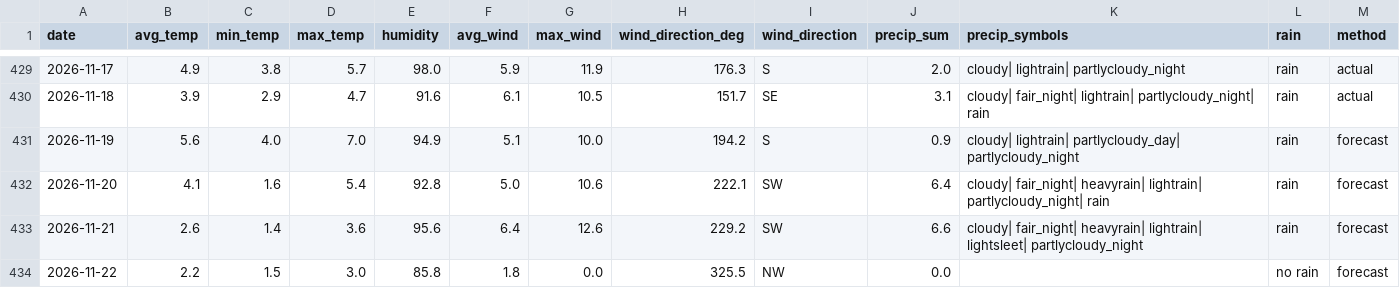
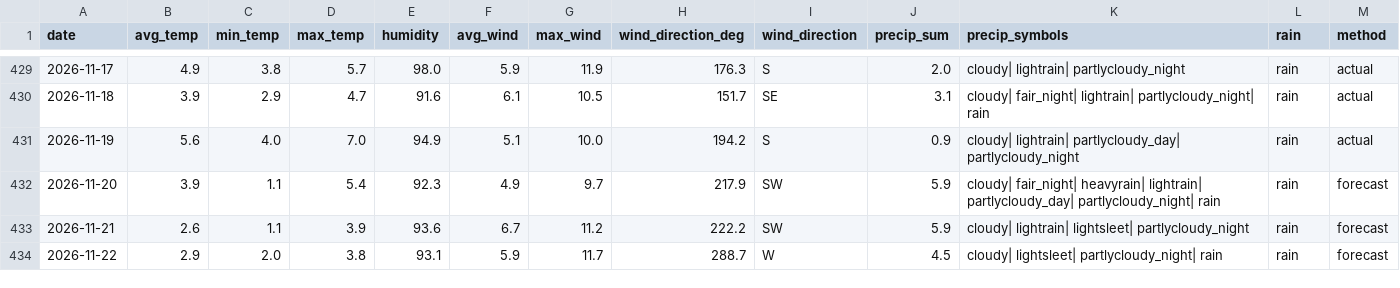
Before and after one commit to OlegChernodon/oc_public_reporitory, a CSV file: weather_daily.csv, drawn as a sheet; only a part is shown, gaps mark what is left out; the diff covers the shown part only.

Commit message:
Update weather_daily.csv (auto) 2026-11-20 10:13

```diff
--- a/weather_daily.csv
+++ b/weather_daily.csv
@@ -430,5 +430,5 @@ date,avg_temp,min_temp,max_temp,humidity,avg_wind,max_wind,wind_direction_deg,wi
 2026-11-18,3.9,2.9,4.7,91.6,6.1,10.5,151.7,SE,3.1,cloudy| fair_night| lightrain| partlycloudy_night| rain,rain,actual
-2026-11-19,5.6,4.0,7.0,94.9,5.1,10.0,194.2,S,0.9,cloudy| lightrain| partlycloudy_day| partlycloudy_night,rain,forecast
-2026-11-20,4.1,1.6,5.4,92.8,5.0,10.6,222.1,SW,6.4,cloudy| fair_night| heavyrain| lightrain| partlycloudy_night| rain,rain,forecast
-2026-11-21,2.6,1.4,3.6,95.6,6.4,12.6,229.2,SW,6.6,cloudy| fair_night| heavyrain| lightrain| lightsleet| partlycloudy_night,rain,forecast
-2026-11-22,2.2,1.5,3.0,85.8,1.8,0.0,325.5,NW,0.0,,no rain,forecast
+2026-11-19,5.6,4.0,7.0,94.9,5.1,10.0,194.2,S,0.9,cloudy| lightrain| partlycloudy_day| partlycloudy_night,rain,actual
+2026-11-20,3.9,1.1,5.4,92.3,4.9,9.7,217.9,SW,5.9,cloudy| fair_night| heavyrain| lightrain| partlycloudy_day| partlycloudy_night| rain,rain,forecast
+2026-11-21,2.6,1.1,3.9,93.6,6.7,11.2,222.2,SW,5.9,cloudy| lightrain| lightsleet| partlycloudy_night,rain,forecast
+2026-11-22,2.9,2.0,3.8,93.1,5.9,11.7,288.7,W,4.5,cloudy| lightsleet| partlycloudy_night| rain,rain,forecast
```
Also changed, not shown: 1 added row and 19 edited cells elsewhere in this file.
